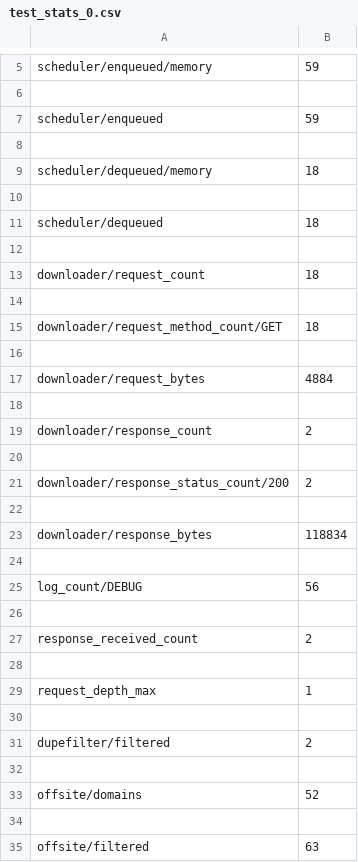
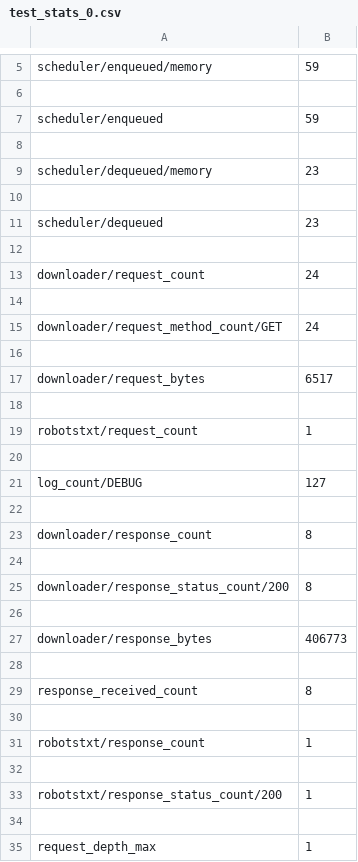
Before and after one commit to connorc99/CS4675_Group_10, a CSV file: postscrape/postscrape/spiders/test_stats_0.csv, drawn as a sheet; only a part is shown, gaps mark what is left out; the shorter side is filled out with more unchanged rows; the diff covers the shown part only.

```diff
--- a/postscrape/postscrape/spiders/test_stats_0.csv
+++ b/postscrape/postscrape/spiders/test_stats_0.csv
@@ -8,21 +8,27 @@ scheduler/enqueued,59
 
-scheduler/dequeued/memory,18
+scheduler/dequeued/memory,23
 
-scheduler/dequeued,18
+scheduler/dequeued,23
 
-downloader/request_count,18
+downloader/request_count,24
 
-downloader/request_method_count/GET,18
+downloader/request_method_count/GET,24
 
-downloader/request_bytes,4884
+downloader/request_bytes,6517
 
-downloader/response_count,2
+robotstxt/request_count,1
 
-downloader/response_status_count/200,2
+log_count/DEBUG,127
 
-downloader/response_bytes,118834
+downloader/response_count,8
 
-log_count/DEBUG,56
+downloader/response_status_count/200,8
 
-response_received_count,2
+downloader/response_bytes,406773
+
+response_received_count,8
+
+robotstxt/response_count,1
+
+robotstxt/response_status_count/200,1
 
```
Also changed, not shown: 8 added rows, 4 removed rows and 2 edited cells elsewhere in this file, 13 other files.
